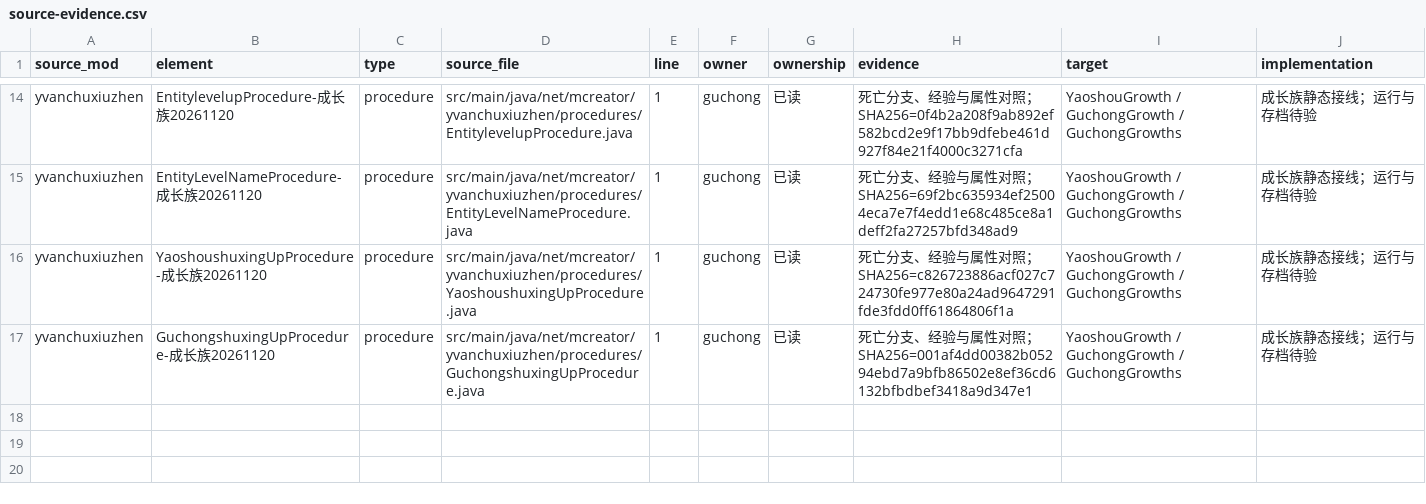
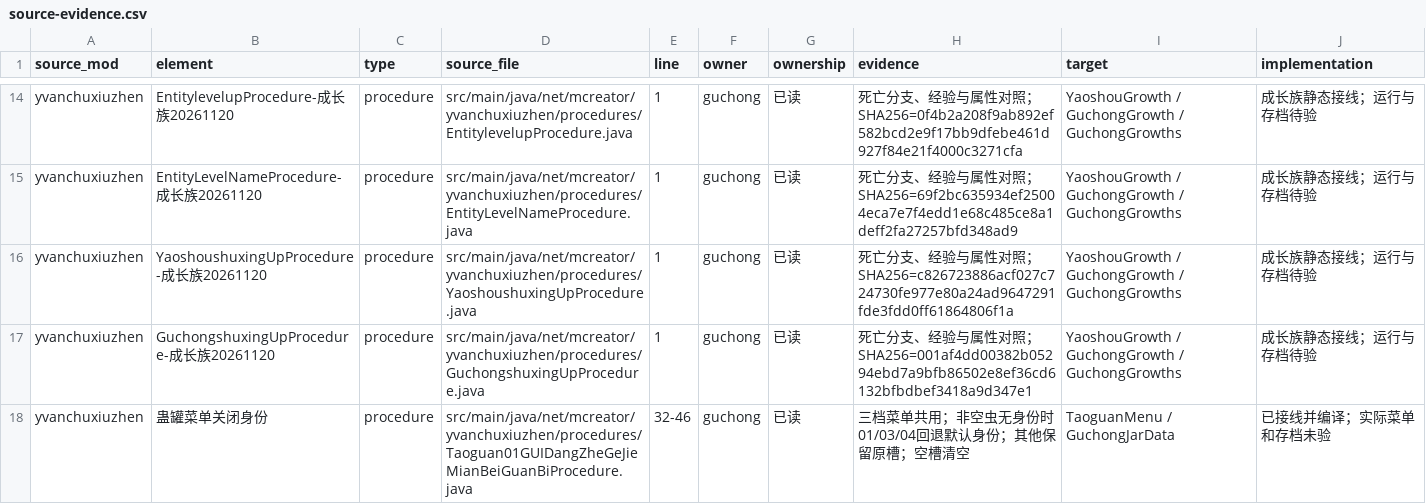
Before and after one commit to Shane77ly/yvanchuxiuzhen-1.21.1, a CSV file: docs/systems/guchong/ledger/source-evidence.csv, drawn as a sheet; only a part is shown, gaps mark what is left out.

```diff
--- a/docs/systems/guchong/ledger/source-evidence.csv
+++ b/docs/systems/guchong/ledger/source-evidence.csv
@@ -17 +17,2 @@ yvanchuxiuzhen,YaoshoushuxingUpProcedure-成长族20261120,procedure,src/main/ja
 yvanchuxiuzhen,GuchongshuxingUpProcedure-成长族20261120,procedure,src/main/java/net/mcreator/yvanchuxiuzhen/procedures/GuchongshuxingUpProcedure.java,1,guchong,已读,死亡分支、经验与属性对照；SHA256=001af4dd00382b05294ebd7a9bfb86502e8ef36cd6132bfbdbef3418a9d347e1,YaoshouGrowth / GuchongGrowth / GuchongGrowths,成长族静态接线；运行与存档待验
+yvanchuxiuzhen,蛊罐菜单关闭身份,procedure,src/main/java/net/mcreator/yvanchuxiuzhen/procedures/Taoguan01GUIDangZheGeJieMianBeiGuanBiProcedure.java,32-46,guchong,已读,三档菜单共用；非空虫无身份时01/03/04回退默认身份；其他保留原槽；空槽清空,TaoguanMenu / GuchongJarData,已接线并编译；实际菜单和存档未验
```
Also changed, not shown: docs/systems/guchong/ledger/content.csv, 4 other files.
